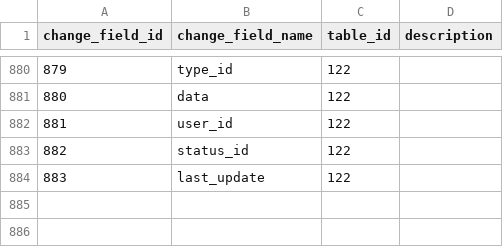
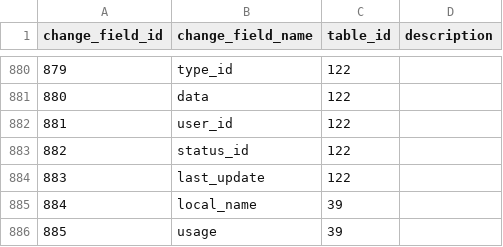
Before and after one commit to zukunft/zukunft.com, a CSV file: src/main/resources/db_code_links/change_fields.csv, drawn as a sheet; only a part is shown, gaps mark what is left out; the diff names each change by its address in the sheet, - before the commit and + after, or states it on an @@ line.

```diff
--- a/src/main/resources/db_code_links/change_fields.csv
+++ b/src/main/resources/db_code_links/change_fields.csv
+row 885: 884 | local_name | 39
+row 886: 885 | usage | 39
```
Also changed, not shown: src/main/resources/db_code_links/languages.csv, 22 other files.
